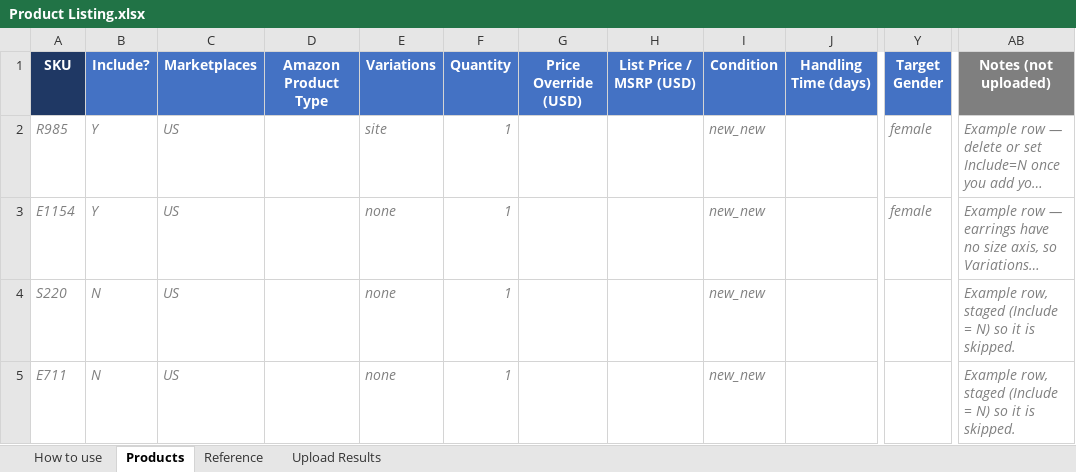
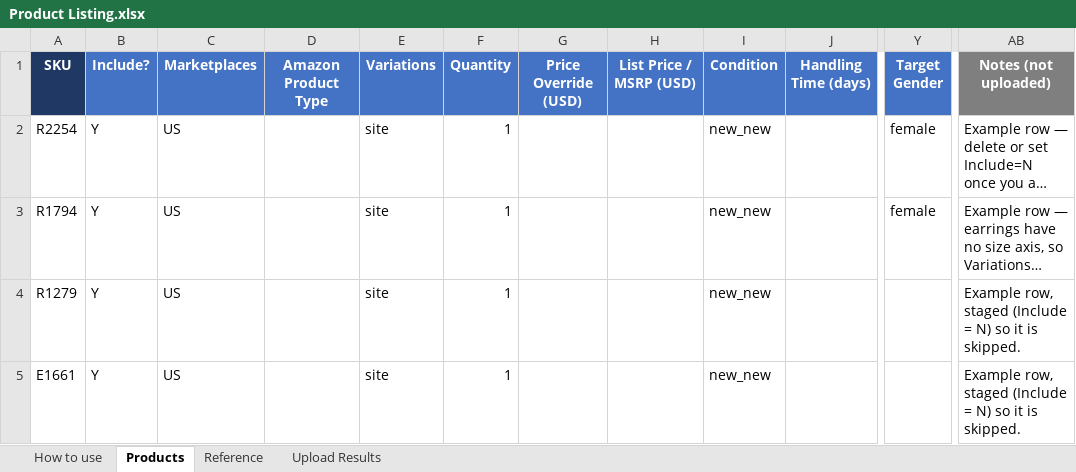
Before and after one commit to shreejitverma/bulk-update, an Excel workbook: Product Listing.xlsx, sheet Products, drawn as a sheet; only a part is shown, gaps mark what is left out; long unchanged cells end in …; values as stored, in another font and other column widths than the file's, no borders; the diff names each change by its address in the sheet, - before the commit and + after, or states it on an @@ line.

```diff
--- a/Product Listing.xlsx (sheet Products)
+++ b/Product Listing.xlsx (sheet Products)
-A2 (SKU): R985
+A2 (SKU): R2254
@@ A2:C5 italic: on → off, text colour: #808080 → black @@
@@ E2:F5 italic: on → off, text colour: #808080 → black @@
@@ I2:I5 italic: on → off, text colour: #808080 → black @@
@@ Y2:Y3 italic: on → off, text colour: #808080 → black @@
@@ AB2:AB5 italic: on → off, text colour: #808080 → black @@
-A3 (SKU): E1154
+A3 (SKU): R1794
-E3:E5 (Variations): none
+E3:E5 (Variations): site
-A4 (SKU): S220
+A4 (SKU): R1279
-B4:B5 (Include?): N
+B4:B5 (Include?): Y
-A5 (SKU): E711
+A5 (SKU): E1661
```
Also changed, not shown: 2 other files.
